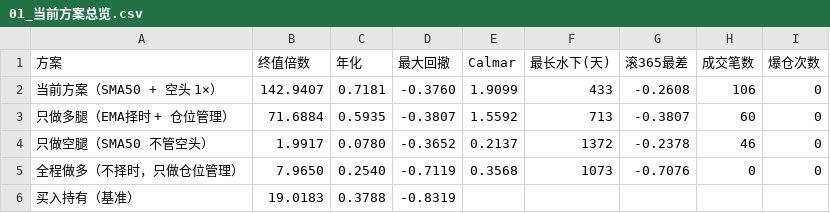
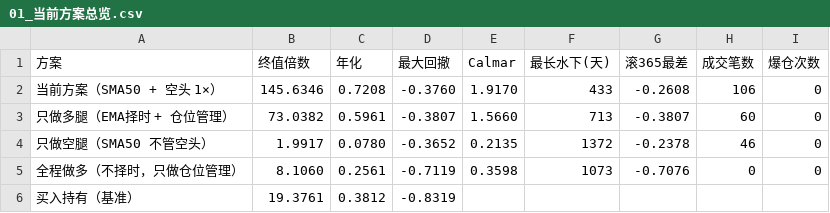
Before and after one commit to a1247504226-ai/main_bian_test, a CSV file: case/历史回测-动量反弹空1X-多现货/回测结果/01_当前方案总览.csv, drawn as a sheet.

```diff
--- a/case/历史回测-动量反弹空1X-多现货/回测结果/01_当前方案总览.csv
+++ b/case/历史回测-动量反弹空1X-多现货/回测结果/01_当前方案总览.csv
@@ -1,6 +1,6 @@
 方案,终值倍数,年化,最大回撤,Calmar,最长水下(天),滚365最差,成交笔数,爆仓次数
-当前方案（SMA50 + 空头 1×）,142.9407,0.7181,-0.3760,1.9099,433,-0.2608,106,0
-只做多腿（EMA择时 + 仓位管理）,71.6884,0.5935,-0.3807,1.5592,713,-0.3807,60,0
-只做空腿（SMA50 不管空头）,1.9917,0.0780,-0.3652,0.2137,1372,-0.2378,46,0
-全程做多（不择时，只做仓位管理）,7.9650,0.2540,-0.7119,0.3568,1073,-0.7076,0,0
-买入持有（基准）,19.0183,0.3788,-0.8319,,,,,
+当前方案（SMA50 + 空头 1×）,145.6346,0.7208,-0.3760,1.9170,433,-0.2608,106,0
+只做多腿（EMA择时 + 仓位管理）,73.0382,0.5961,-0.3807,1.5660,713,-0.3807,60,0
+只做空腿（SMA50 不管空头）,1.9917,0.0780,-0.3652,0.2135,1372,-0.2378,46,0
+全程做多（不择时，只做仓位管理）,8.1060,0.2561,-0.7119,0.3598,1073,-0.7076,0,0
+买入持有（基准）,19.3761,0.3812,-0.8319,,,,,
```
Also changed, not shown: case/历史回测-动量反弹空1X-多现货/data/BTCUSDT_1d.csv, case/历史回测-动量反弹空1X-多现货/回测结果/00_样本概况.csv, 21 other files.
